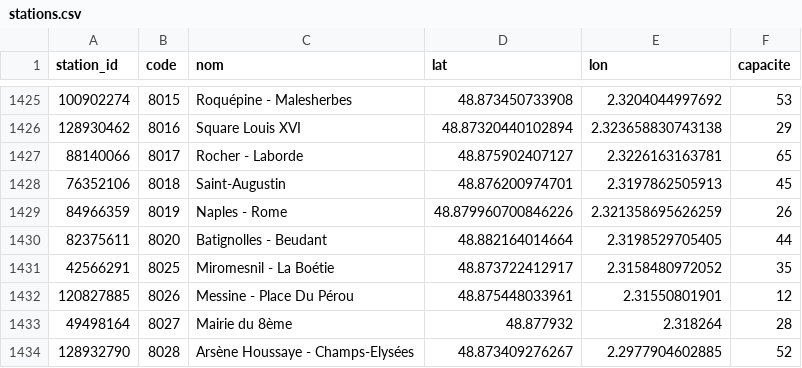
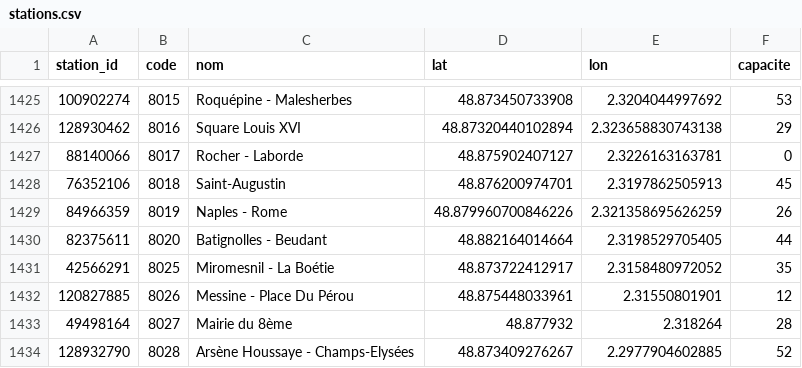
Before and after one commit to maxsotte-cyber/Collecteur-velib, a CSV file: velib/data/stations.csv, drawn as a sheet; only a part is shown, gaps mark what is left out.

```diff
--- a/velib/data/stations.csv
+++ b/velib/data/stations.csv
@@ -1426,3 +1426,3 @@ station_id,code,nom,lat,lon,capacite
 128930462,8016,Square Louis XVI,48.87320440102894,2.323658830743138,29
-88140066,8017,Rocher - Laborde,48.875902407127,2.3226163163781,65
+88140066,8017,Rocher - Laborde,48.875902407127,2.3226163163781,0
 76352106,8018,Saint-Augustin,48.876200974701,2.3197862505913,45
```
Also changed, not shown: 2 other files.
